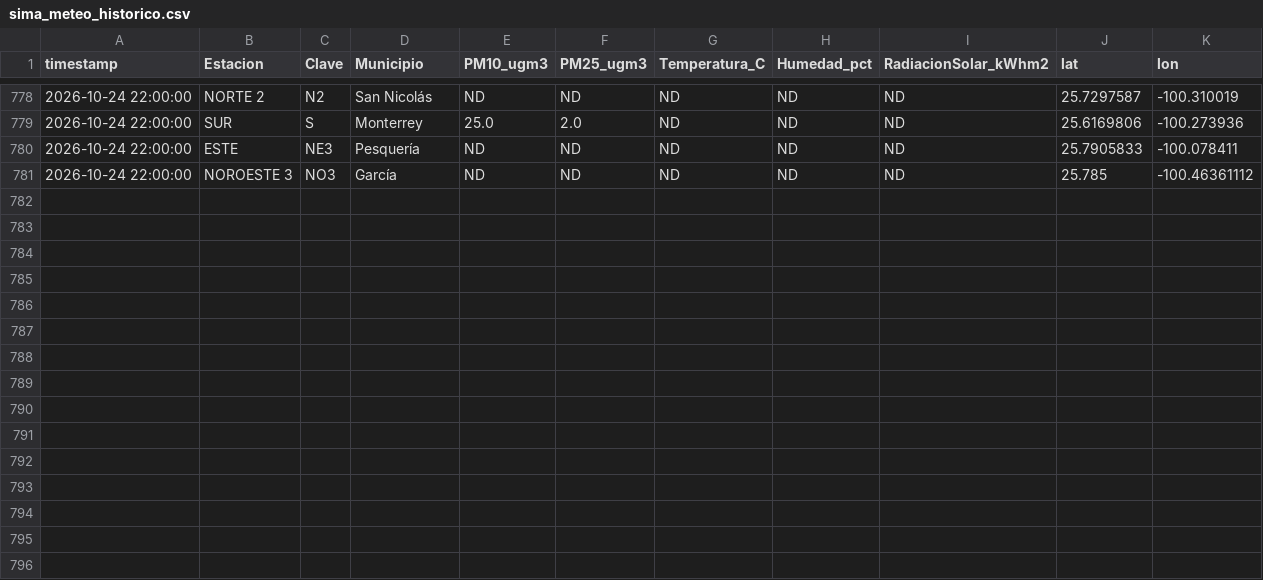
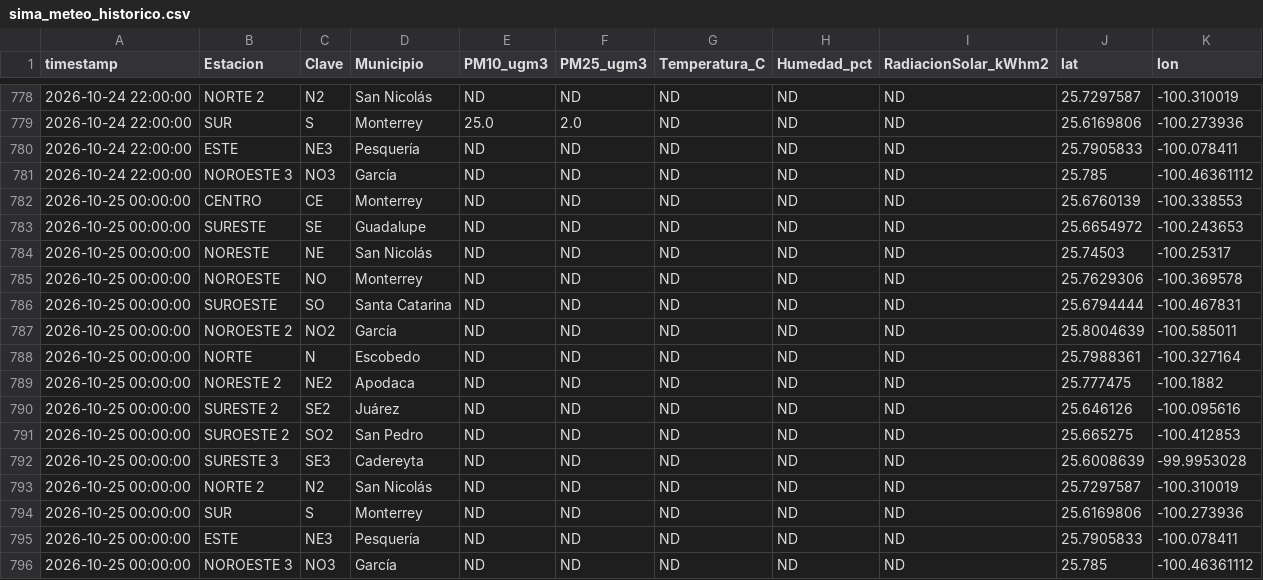
Before and after one commit to vasquez-roberto/capa_meteorologica, a CSV file: SIMA/sima_meteo_historico.csv, drawn as a sheet; only a part is shown, gaps mark what is left out; the diff names each change by its address in the sheet, - before the commit and + after, or states it on an @@ line.

```diff
--- a/SIMA/sima_meteo_historico.csv
+++ b/SIMA/sima_meteo_historico.csv
+row 782: 2026-10-25 00:00:00 | CENTRO | CE | Monterrey | ND | ND | ND | ND | ND | 25.6760139 | -100.338553
+row 783: 2026-10-25 00:00:00 | SURESTE | SE | Guadalupe | ND | ND | ND | ND | ND | 25.6654972 | -100.243653
+row 784: 2026-10-25 00:00:00 | NORESTE | NE | San Nicolás | ND | ND | ND | ND | ND | 25.74503 | -100.25317
+row 785: 2026-10-25 00:00:00 | NOROESTE | NO | Monterrey | ND | ND | ND | ND | ND | 25.7629306 | -100.369578
+row 786: 2026-10-25 00:00:00 | SUROESTE | SO | Santa Catarina | ND | ND | ND | ND | ND | 25.6794444 | -100.467831
+row 787: 2026-10-25 00:00:00 | NOROESTE 2 | NO2 | García | ND | ND | ND | ND | ND | 25.8004639 | -100.585011
+row 788: 2026-10-25 00:00:00 | NORTE | N | Escobedo | ND | ND | ND | ND | ND | 25.7988361 | -100.327164
+row 789: 2026-10-25 00:00:00 | NORESTE 2 | NE2 | Apodaca | ND | ND | ND | ND | ND | 25.777475 | -100.1882
+row 790: 2026-10-25 00:00:00 | SURESTE 2 | SE2 | Juárez | ND | ND | ND | ND | ND | 25.646126 | -100.095616
+row 791: 2026-10-25 00:00:00 | SUROESTE 2 | SO2 | San Pedro | ND | ND | ND | ND | ND | 25.665275 | -100.412853
+row 792: 2026-10-25 00:00:00 | SURESTE 3 | SE3 | Cadereyta | ND | ND | ND | ND | ND | 25.6008639 | -99.9953028
+row 793: 2026-10-25 00:00:00 | NORTE 2 | N2 | San Nicolás | ND | ND | ND | ND | ND | 25.7297587 | -100.310019
+row 794: 2026-10-25 00:00:00 | SUR | S | Monterrey | ND | ND | ND | ND | ND | 25.6169806 | -100.273936
+row 795: 2026-10-25 00:00:00 | ESTE | NE3 | Pesquería | ND | ND | ND | ND | ND | 25.7905833 | -100.078411
+row 796: 2026-10-25 00:00:00 | NOROESTE 3 | NO3 | García | ND | ND | ND | ND | ND | 25.785 | -100.46361112
```
Also changed, not shown: Purple Air/purpleair_meteo_lecturas.csv, SIMA/sima_interpolacion_lecturas.csv, 11 other files.
